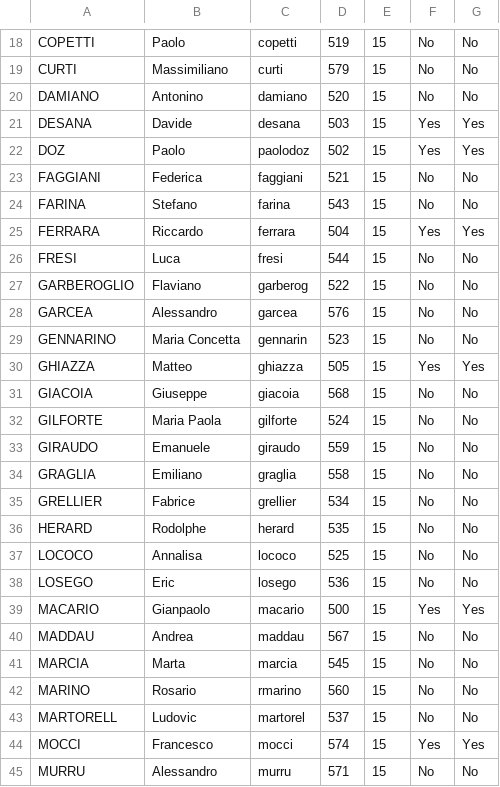
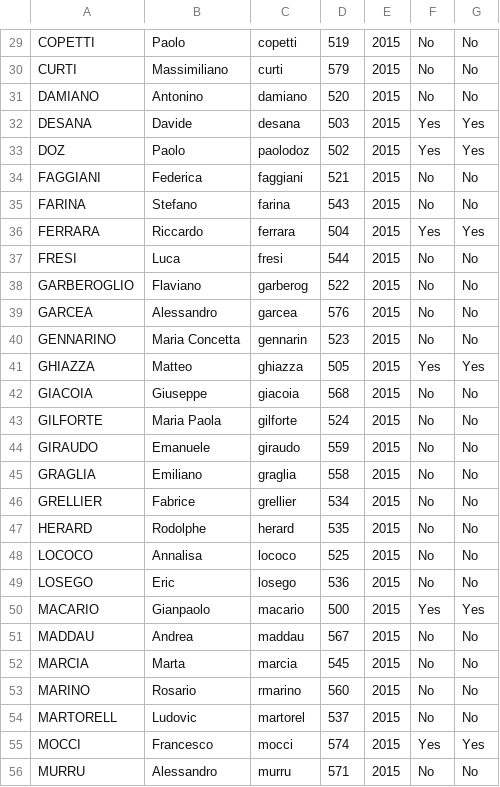
Before and after one commit to gmacario/gm-admintools, a CSV file: nis_utils/nis2table/lupin.venaria.marelli.it_users.csv, drawn as a sheet; only a part is shown, gaps mark what is left out; addresses are those after the commit; the diff covers the shown part only; the diff names each change by its address in the sheet, - before the commit and + after, or states it on an @@ line.

```diff
--- a/nis_utils/nis2table/lupin.venaria.marelli.it_users.csv
+++ b/nis_utils/nis2table/lupin.venaria.marelli.it_users.csv
-E29:E56: 15
+E29:E56: 2015
```
Also changed, not shown: 13 added rows, 1 removed row and 55 edited cells elsewhere in this file, 1 other file.
